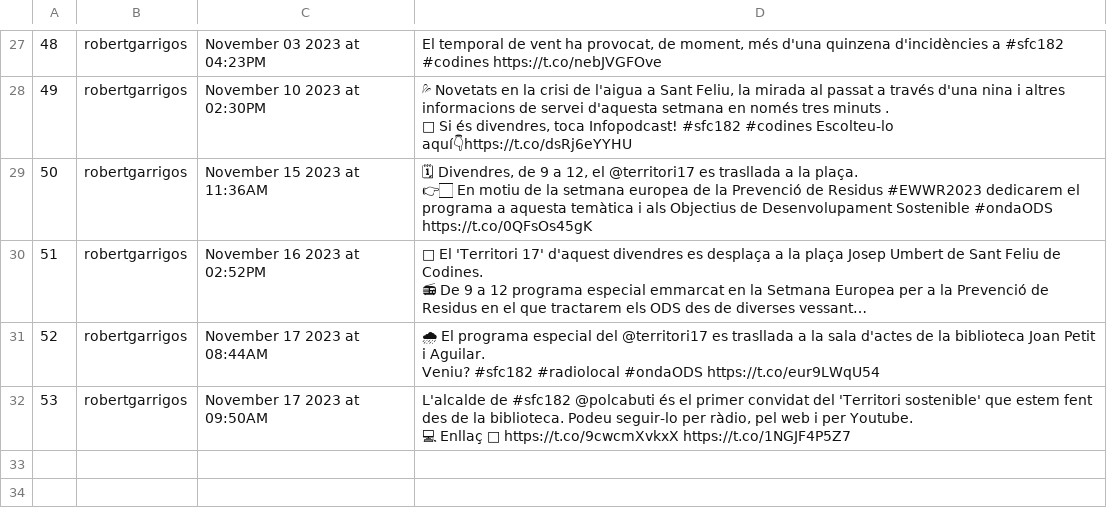
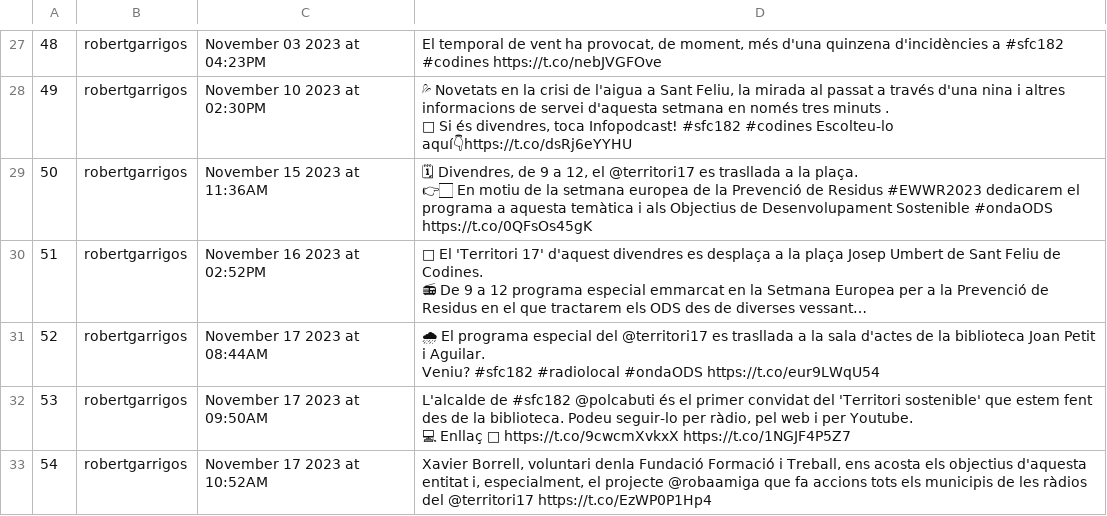
Before and after one commit to Ona-Codinenca/Entrades_twitter, a CSV file: issues.csv, drawn as a sheet; only a part is shown, gaps mark what is left out; long unchanged cells end in …; the diff names each change by its address in the sheet, - before the commit and + after, or states it on an @@ line.

```diff
--- a/issues.csv
+++ b/issues.csv
+row 33: 54 | robertgarrigos | November 17 2023 at 10:52AM | Xavier Borrell, voluntari denla Fundació Formació i Treball, ens acosta els objectius d'aquesta entitat i, especialment, el projecte @robaamiga que fa accions tots els municipis de les ràdios del @territori17 https://t.co/EzWP0P1Hp4
```
